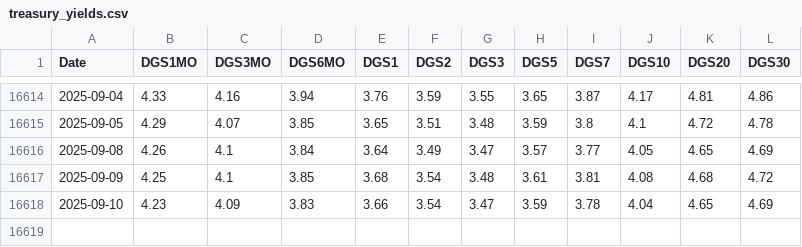
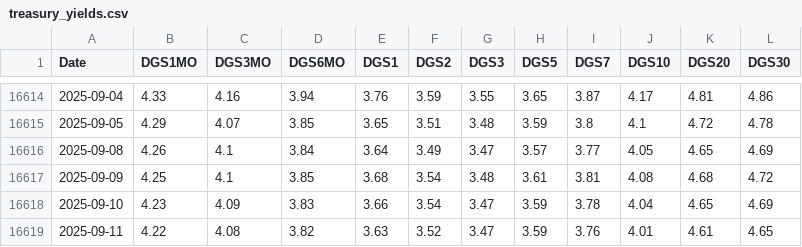
Before and after one commit to CSCoder33/Yield-Curve, a CSV file: data/treasury_yields.csv, drawn as a sheet; only a part is shown, gaps mark what is left out.

```diff
--- a/data/treasury_yields.csv
+++ b/data/treasury_yields.csv
@@ -16618 +16618,2 @@ Date,DGS1MO,DGS3MO,DGS6MO,DGS1,DGS2,DGS3,DGS5,DGS7,DGS10,DGS20,DGS30
 2025-09-10,4.23,4.09,3.83,3.66,3.54,3.47,3.59,3.78,4.04,4.65,4.69
+2025-09-11,4.22,4.08,3.82,3.63,3.52,3.47,3.59,3.76,4.01,4.61,4.65
```
Also changed, not shown: 2 other files.
